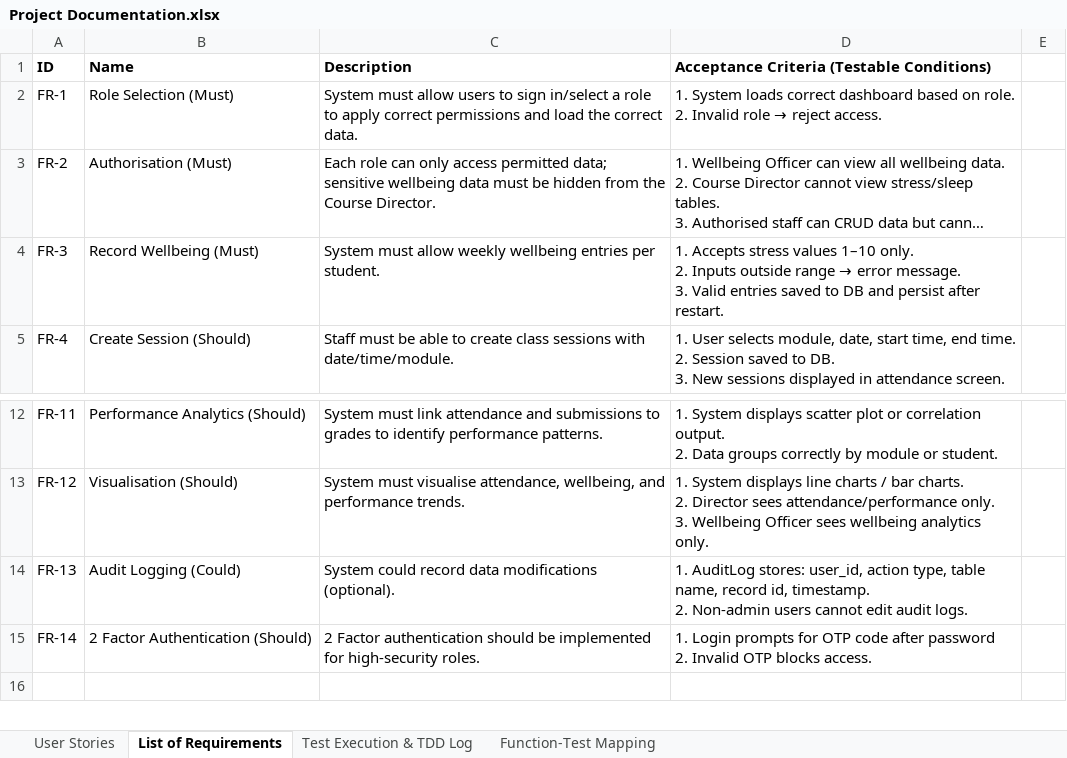
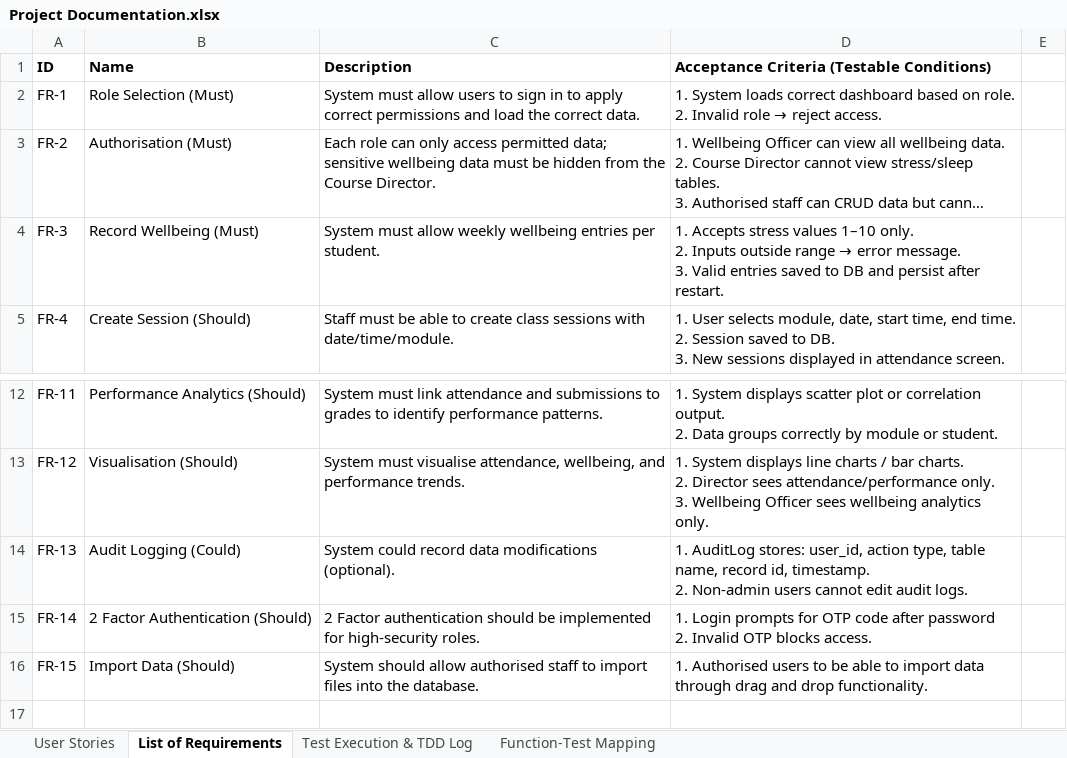
Before and after one commit to dawoodahmedbutt/university-student-dashboard, an Excel workbook: docs/Project Documentation.xlsx, sheet List of Requirements, drawn as a sheet; only a part is shown, gaps mark what is left out; long unchanged cells end in …; values as stored, in another font and other column widths than the file's, no borders; the diff names each change by its address in the sheet, - before the commit and + after, or states it on an @@ line.

```diff
--- a/docs/Project Documentation.xlsx (sheet List of Requirements)
+++ b/docs/Project Documentation.xlsx (sheet List of Requirements)
-C2: …to sign in/select a role to apply…
+C2: …to sign in to apply…
+row 16: FR-15 | Import Data (Should) | System should allow authorised staff to import files into the database. | 1. Authorised users to be able to import data through drag and drop functionality.
```
Also changed, not shown: sheet Function-Test Mapping, sheet User Stories, sheet Test Execution & TDD Log.
